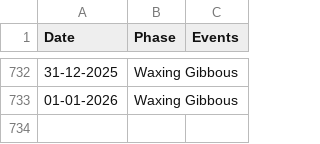
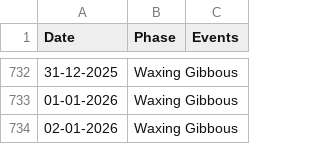
Before and after one commit to SethCapitani/lunar-calendar, a CSV file: data.csv, drawn as a sheet; only a part is shown, gaps mark what is left out.

Commit message:
Added new date to 'data.csv'

```diff
--- a/data.csv
+++ b/data.csv
@@ -733 +733,2 @@ Date,Phase,Events
 01-01-2026,Waxing Gibbous
+02-01-2026,Waxing Gibbous
```
